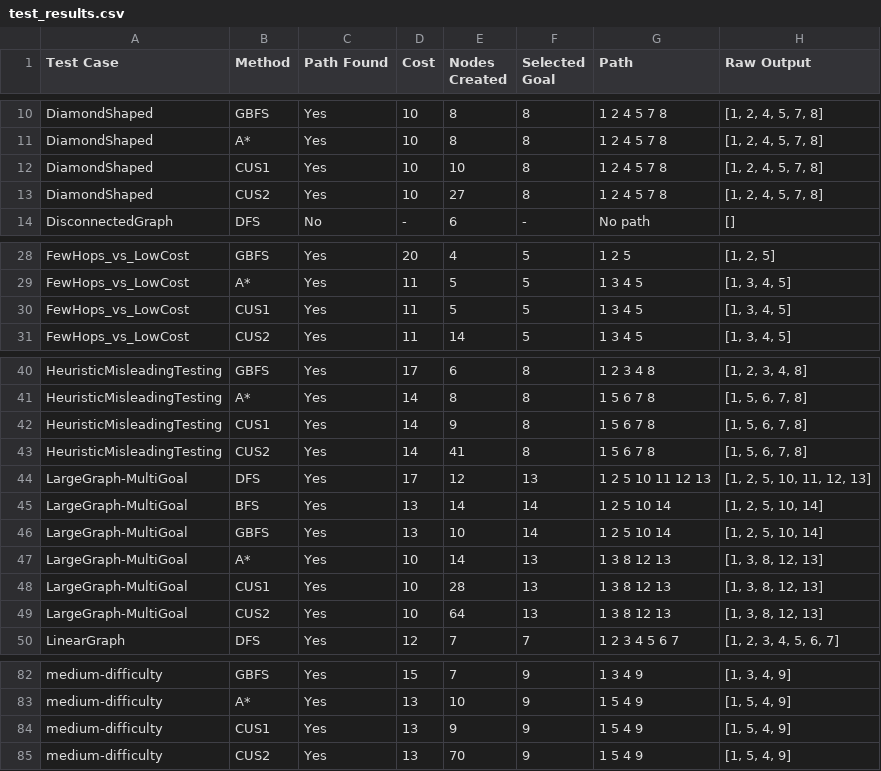
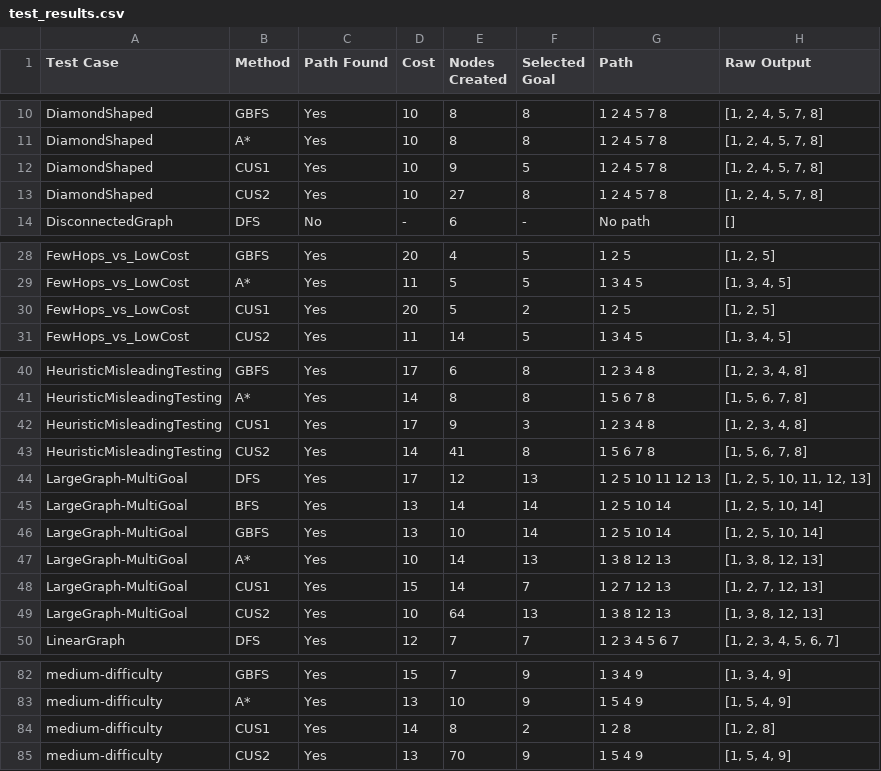
Before and after one commit to Steward605/TreeBasedSearch, a CSV file: test_results.csv, drawn as a sheet; only a part is shown, gaps mark what is left out; the diff covers the shown part only.

Commit message:
cus1

```diff
--- a/test_results.csv
+++ b/test_results.csv
@@ -11,3 +11,3 @@ DiamondShaped,GBFS,Yes,10,8,8,1 2 4 5 7 8,"[1, 2, 4, 5, 7, 8]"
 DiamondShaped,A*,Yes,10,8,8,1 2 4 5 7 8,"[1, 2, 4, 5, 7, 8]"
-DiamondShaped,CUS1,Yes,10,10,8,1 2 4 5 7 8,"[1, 2, 4, 5, 7, 8]"
+DiamondShaped,CUS1,Yes,10,9,5,1 2 4 5 7 8,"[1, 2, 4, 5, 7, 8]"
 DiamondShaped,CUS2,Yes,10,27,8,1 2 4 5 7 8,"[1, 2, 4, 5, 7, 8]"
@@ -29,3 +29,3 @@ FewHops_vs_LowCost,GBFS,Yes,20,4,5,1 2 5,"[1, 2, 5]"
 FewHops_vs_LowCost,A*,Yes,11,5,5,1 3 4 5,"[1, 3, 4, 5]"
-FewHops_vs_LowCost,CUS1,Yes,11,5,5,1 3 4 5,"[1, 3, 4, 5]"
+FewHops_vs_LowCost,CUS1,Yes,20,5,2,1 2 5,"[1, 2, 5]"
 FewHops_vs_LowCost,CUS2,Yes,11,14,5,1 3 4 5,"[1, 3, 4, 5]"
@@ -41,3 +41,3 @@ HeuristicMisleadingTesting,GBFS,Yes,17,6,8,1 2 3 4 8,"[1, 2, 3, 4, 8]"
 HeuristicMisleadingTesting,A*,Yes,14,8,8,1 5 6 7 8,"[1, 5, 6, 7, 8]"
-HeuristicMisleadingTesting,CUS1,Yes,14,9,8,1 5 6 7 8,"[1, 5, 6, 7, 8]"
+HeuristicMisleadingTesting,CUS1,Yes,17,9,3,1 2 3 4 8,"[1, 2, 3, 4, 8]"
 HeuristicMisleadingTesting,CUS2,Yes,14,41,8,1 5 6 7 8,"[1, 5, 6, 7, 8]"
@@ -47,3 +47,3 @@ LargeGraph-MultiGoal,GBFS,Yes,13,10,14,1 2 5 10 14,"[1, 2, 5, 10, 14]"
 LargeGraph-MultiGoal,A*,Yes,10,14,13,1 3 8 12 13,"[1, 3, 8, 12, 13]"
-LargeGraph-MultiGoal,CUS1,Yes,10,28,13,1 3 8 12 13,"[1, 3, 8, 12, 13]"
+LargeGraph-MultiGoal,CUS1,Yes,15,14,7,1 2 7 12 13,"[1, 2, 7, 12, 13]"
 LargeGraph-MultiGoal,CUS2,Yes,10,64,13,1 3 8 12 13,"[1, 3, 8, 12, 13]"
@@ -83,3 +83,3 @@ medium-difficulty,GBFS,Yes,15,7,9,1 3 4 9,"[1, 3, 4, 9]"
 medium-difficulty,A*,Yes,13,10,9,1 5 4 9,"[1, 5, 4, 9]"
-medium-difficulty,CUS1,Yes,13,9,9,1 5 4 9,"[1, 5, 4, 9]"
+medium-difficulty,CUS1,Yes,14,8,2,1 2 8,"[1, 2, 8]"
 medium-difficulty,CUS2,Yes,13,70,9,1 5 4 9,"[1, 5, 4, 9]"
```
Also changed, not shown: 15 edited cells elsewhere in this file.
